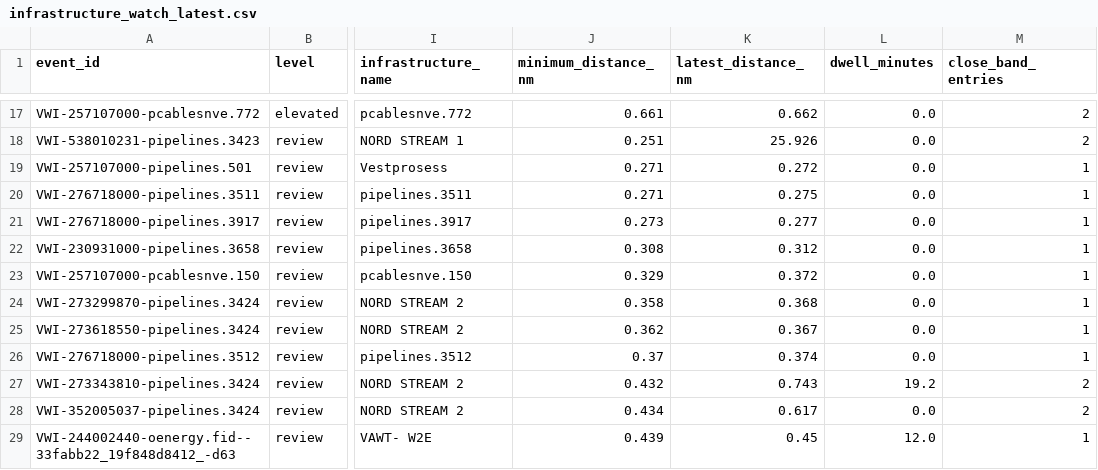
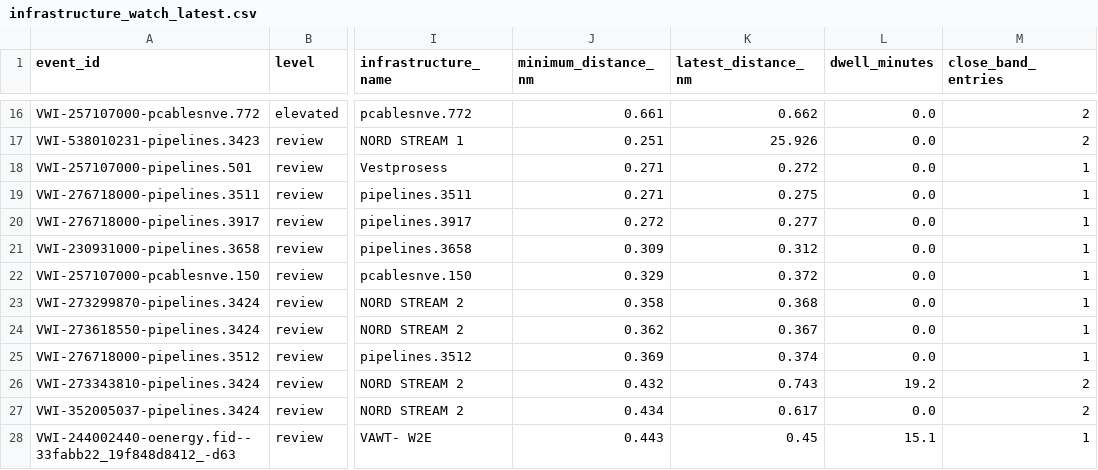
Before and after one commit to mowlsint/VoodooWhiskers, a CSV file: public/downloads/infrastructure_watch_latest.csv, drawn as a sheet; only a part is shown, gaps mark what is left out; addresses are those after the commit; the diff covers the shown part only; the diff names each change by its address in the sheet, - before the commit and + after, or states it on an @@ line.

```diff
--- a/public/downloads/infrastructure_watch_latest.csv
+++ b/public/downloads/infrastructure_watch_latest.csv
-J20 (minimum_distance_nm): 0.273
+J20 (minimum_distance_nm): 0.272
-J21 (minimum_distance_nm): 0.308
+J21 (minimum_distance_nm): 0.309
-J25 (minimum_distance_nm): 0.37
+J25 (minimum_distance_nm): 0.369
-J28 (minimum_distance_nm): 0.439
+J28 (minimum_distance_nm): 0.443
-L28 (dwell_minutes): 12.0
+L28 (dwell_minutes): 15.1
```
Also changed, not shown: 4 added rows, 6 removed rows and 18 edited cells elsewhere in this file, 20 other files.
